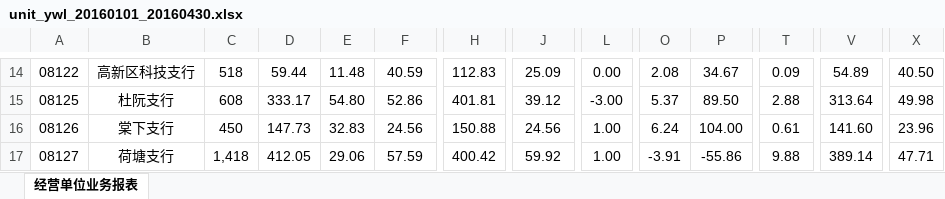
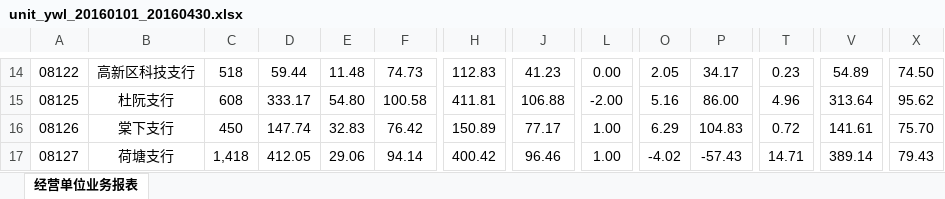
Before and after one commit to enixlin/Jrrc_web, an Excel workbook: Public/report/excel/unit_ywl_20160101_20160430.xlsx, sheet 经营单位业务报表, drawn as a sheet; only a part is shown, gaps mark what is left out; values as stored, in another font and other column widths than the file's, no borders; the diff covers the shown part only; the diff names each change by its address in the sheet, - before the commit and + after, or states it on an @@ line.

```diff
--- a/Public/report/excel/unit_ywl_20160101_20160430.xlsx (sheet 经营单位业务报表)
+++ b/Public/report/excel/unit_ywl_20160101_20160430.xlsx (sheet 经营单位业务报表)
-F14: 40.59
+F14: 74.73
-J14: 25.09
+J14: 41.23
-O14: 2.08
+O14: 2.05
-P14: 34.67
+P14: 34.17
-T14: 0.09
+T14: 0.23
-X14: 40.50
+X14: 74.50
-F15: 52.86
+F15: 100.58
-H15: 401.81
+H15: 411.81
-J15: 39.12
+J15: 106.88
-L15: -3.00
+L15: -2.00
-O15: 5.37
+O15: 5.16
-P15: 89.50
+P15: 86.00
-T15: 2.88
+T15: 4.96
-X15: 49.98
+X15: 95.62
-D16: 147.73
+D16: 147.74
-F16: 24.56
+F16: 76.42
-H16: 150.88
+H16: 150.89
-J16: 24.56
+J16: 77.17
-O16: 6.24
+O16: 6.29
-P16: 104.00
+P16: 104.83
-T16: 0.61
+T16: 0.72
-V16: 141.60
+V16: 141.61
-X16: 23.96
+X16: 75.70
-F17: 57.59
+F17: 94.14
-J17: 59.92
+J17: 96.46
-O17: -3.91
+O17: -4.02
-P17: -55.86
+P17: -57.43
-T17: 9.88
+T17: 14.71
-X17: 47.71
+X17: 79.43
```
Also changed, not shown: 122 edited cells elsewhere in this sheet, Public/report/excel/client_ywl_20160101_20160310.xlsx, Public/report/excel/client_ywl_20160101_20160430.xlsx, 15 other files.
